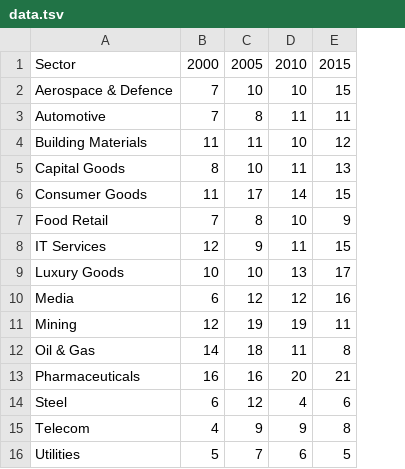
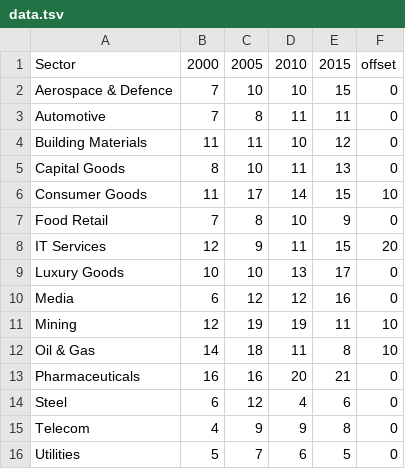
Before and after one commit to ffinstitute/dataviz_industrial_sectors, a TSV file: data.tsv, drawn as a sheet; the diff names each change by its address in the sheet, - before the commit and + after, or states it on an @@ line.

```diff
--- a/data.tsv
+++ b/data.tsv
+column F, rows 1-16: offset | 0 | 0 | 0 | 0 | 10 | 0 | 20 | 0 | 0 | 10 | 10 | 0 | 0 | 0 | 0
```
Also changed, not shown: 4 other files.
